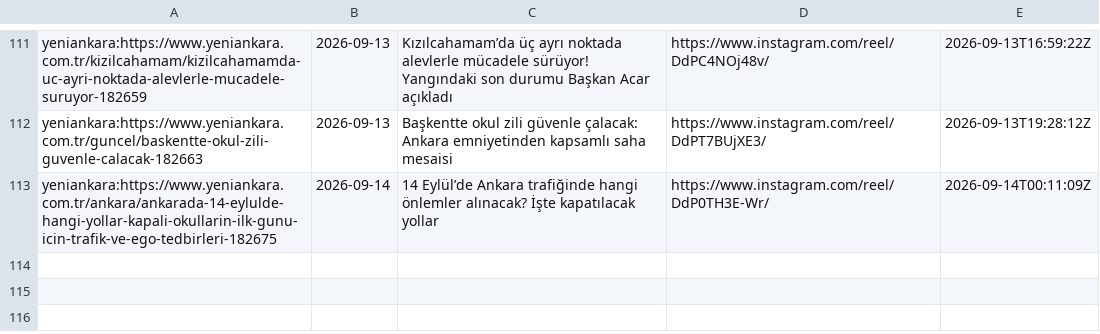
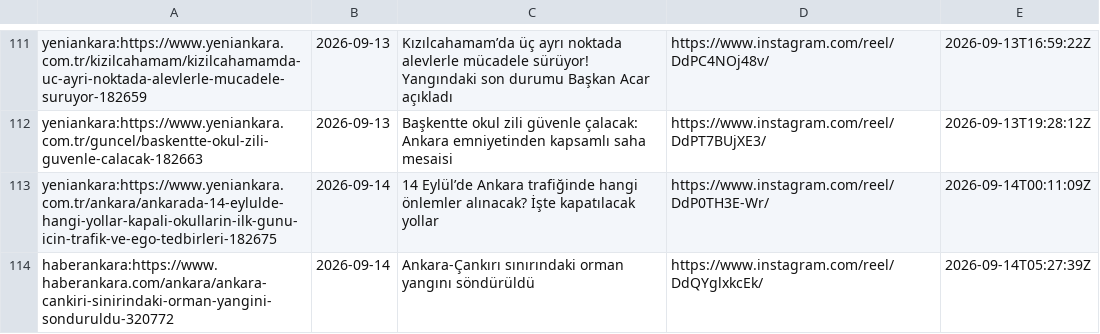
Before and after one commit to beachturk/6saniyedeankara-pipeline, a CSV file: projects/ankara/state.csv, drawn as a sheet; only a part is shown, gaps mark what is left out; the diff names each change by its address in the sheet, - before the commit and + after, or states it on an @@ line.

```diff
--- a/projects/ankara/state.csv
+++ b/projects/ankara/state.csv
+row 114: haberankara:https://www.haberankara.com/ankara/ankara-cankiri-sinirindaki-orman-yangini-sonduruldu-320772 | 2026-09-14 | Ankara-Çankırı sınırındaki orman yangını söndürüldü | https://www.instagram.com/reel/DdQYglxkcEk/ | 2026-09-14T05:27:39Z
```
